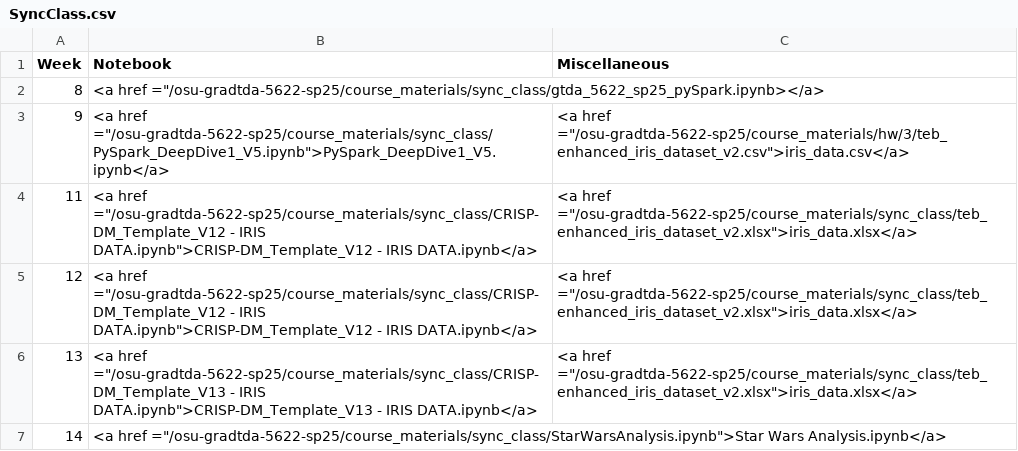
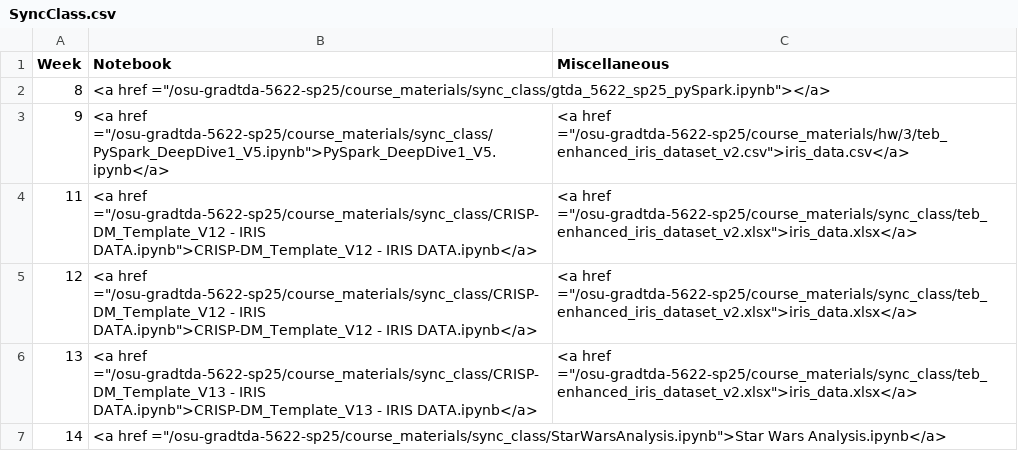
Before and after one commit to bcoy48/osu-gradtda-5622-sp25, a CSV file: _data/SyncClass.csv, drawn as a sheet.

Commit message:
Update SyncClass.csv

```diff
--- a/_data/SyncClass.csv
+++ b/_data/SyncClass.csv
@@ -1,3 +1,3 @@
 Week,Notebook,Miscellaneous
-8,"<a href =""/osu-gradtda-5622-sp25/course_materials/sync_class/gtda_5622_sp25_pySpark.ipynb></a>",
+8,"<a href =""/osu-gradtda-5622-sp25/course_materials/sync_class/gtda_5622_sp25_pySpark.ipynb""></a>",
 9,"<a href =""/osu-gradtda-5622-sp25/course_materials/sync_class/PySpark_DeepDive1_V5.ipynb"">PySpark_DeepDive1_V5.ipynb</a>","<a href =""/osu-gradtda-5622-sp25/course_materials/hw/3/teb_enhanced_iris_dataset_v2.csv"">iris_data.csv</a>"
```
